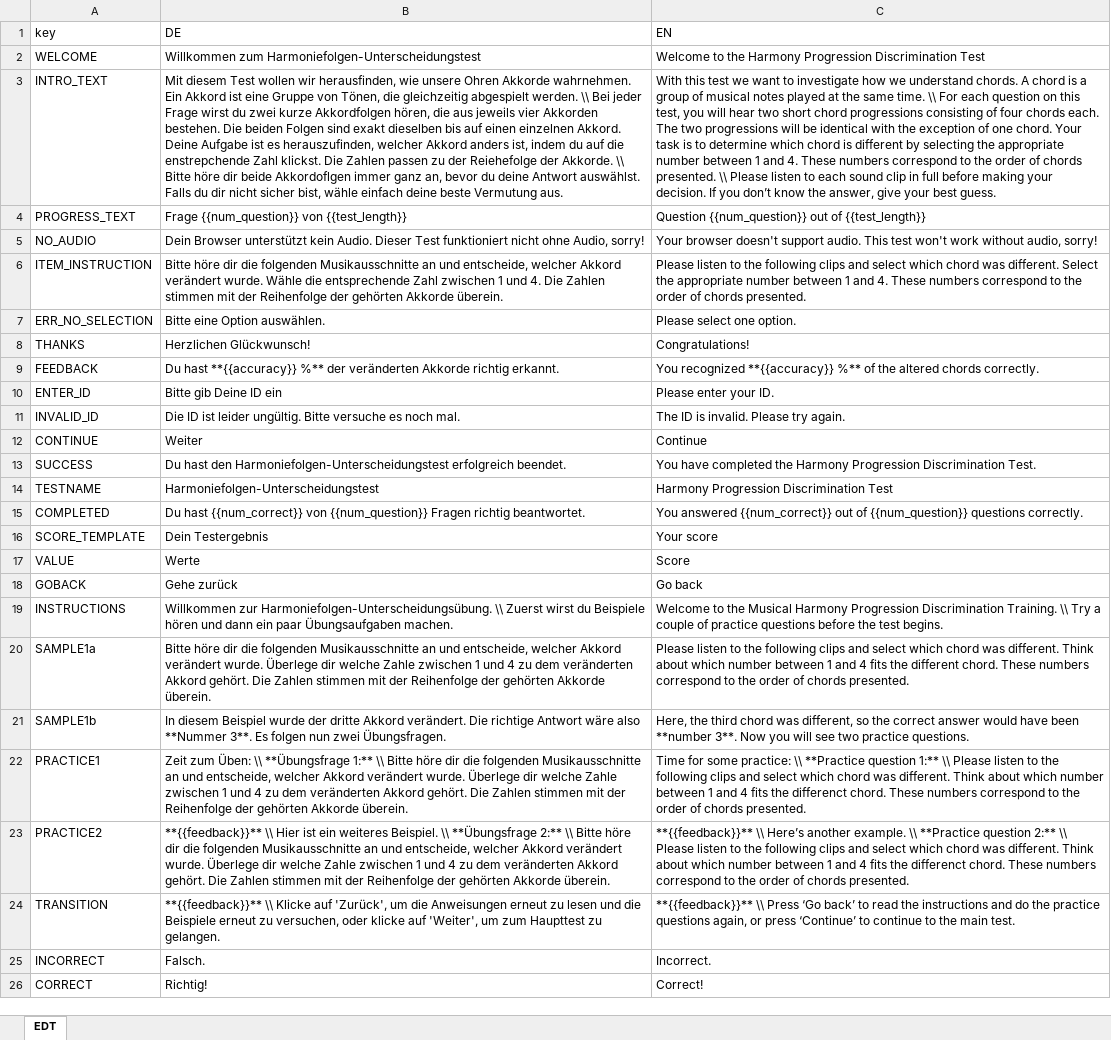
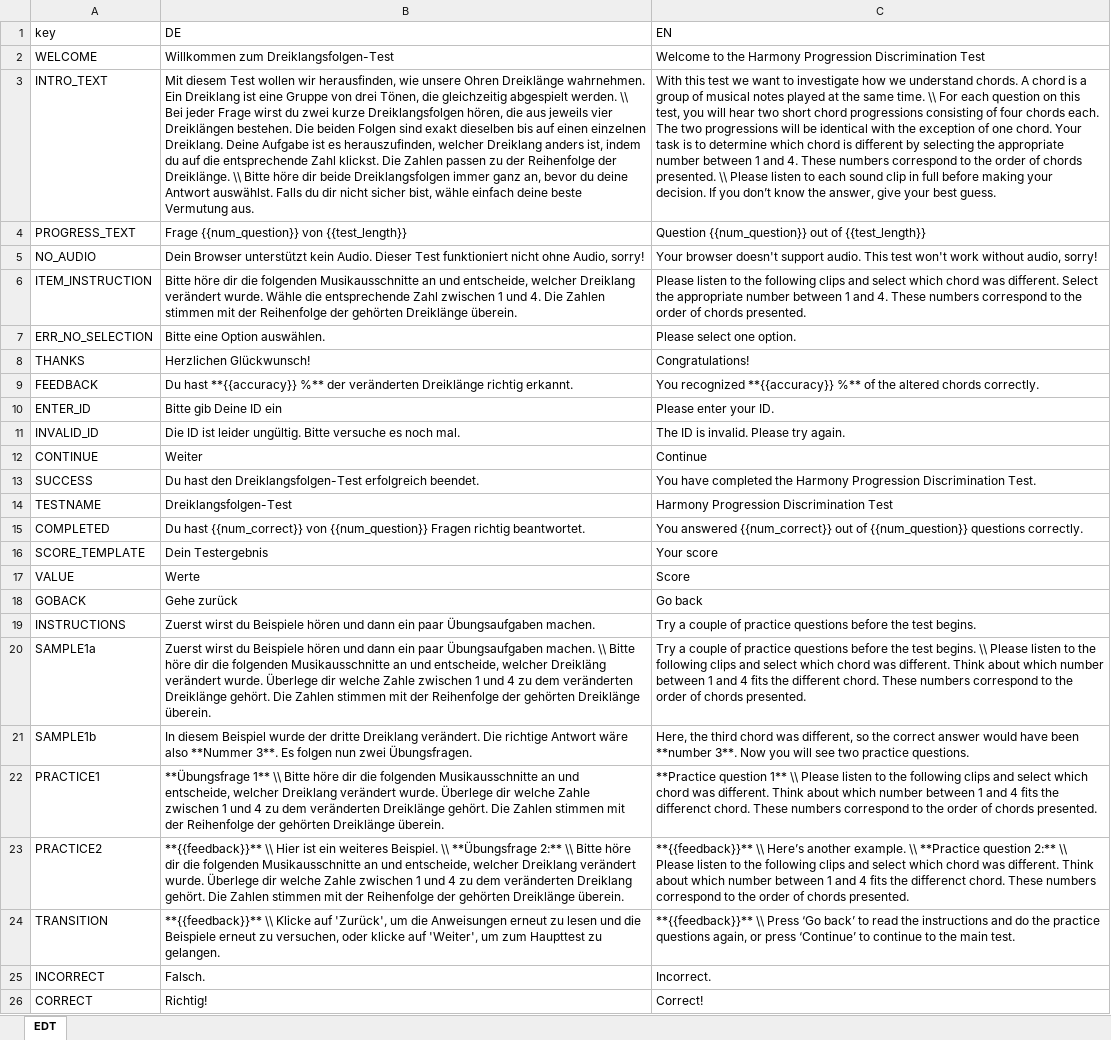
Before and after one commit to klausfrieler/HPT, an Excel workbook: data_raw/HPT_dict.xlsx, sheet EDT, drawn as a sheet; only a part is shown; values as stored, in another font and other column widths than the file's, no borders; charts and pictures not drawn; the diff names each change by its address in the sheet, - before the commit and + after, or states it on an @@ line.

```diff
--- a/data_raw/HPT_dict.xlsx (sheet EDT)
+++ b/data_raw/HPT_dict.xlsx (sheet EDT)
-B2 (DE): Willkommen zum Harmoniefolgen-Unterscheidungstest
+B2 (DE): Willkommen zum Dreiklangsfolgen-Test
-B3 (DE): …unsere Ohren Akkorde wahrnehmen. Ein Akkord ist eine Gruppe von Tönen, die gleichzeitig abgespielt werden. \\ Bei jeder Frage wirst du zwei kurze Akkordfolgen hören, die aus jeweils vier Akkorden bestehen. Die beiden Folgen sind exakt dieselben bis auf einen einzelnen Akkord. Deine Aufgabe ist es herauszufinden, welcher Akkord anders ist, indem du auf die enstrepchende Zahl klickst. Die Zahlen passen zu der Reiehefolge der Akkorde. \\ Bitte höre dir beide Akkordoflgen immer ganz…
+B3 (DE): …unsere Ohren Dreiklänge wahrnehmen. Ein Dreiklang ist eine Gruppe von drei Tönen, die gleichzeitig abgespielt werden. \\ Bei jeder Frage wirst du zwei kurze Dreiklangsfolgen hören, die aus jeweils vier Dreiklängen bestehen. Die beiden Folgen sind exakt dieselben bis auf einen einzelnen Dreiklang. Deine Aufgabe ist es herauszufinden, welcher Dreiklang anders ist, indem du auf die entsprechende Zahl klickst. Die Zahlen passen zu der Reihenfolge der Dreiklänge. \\ Bitte höre dir beide Dreiklangsfolgen immer ganz…
-B6 (DE): …entscheide, welcher Akkord verändert wurde. Wähle die entsprechende Zahl zwischen 1 und 4. Die Zahlen stimmen mit der Reihenfolge der gehörten Akkorde überein.
+B6 (DE): …entscheide, welcher Dreiklang verändert wurde. Wähle die entsprechende Zahl zwischen 1 und 4. Die Zahlen stimmen mit der Reihenfolge der gehörten Dreiklänge überein.
-B9 (DE): …der veränderten Akkorde richtig erkannt.
+B9 (DE): …der veränderten Dreiklänge richtig erkannt.
-B13 (DE): …hast den Harmoniefolgen-Unterscheidungstest erfolgreich beendet.
+B13 (DE): …hast den Dreiklangsfolgen-Test erfolgreich beendet.
-B14 (DE): Harmoniefolgen-Unterscheidungstest
+B14 (DE): Dreiklangsfolgen-Test
-B19 (DE): Willkommen zur Harmoniefolgen-Unterscheidungsübung. \\ Zuerst wirst…
+B19 (DE): Zuerst wirst…
-C19 (EN): Welcome to the Musical Harmony Progression Discrimination Training. \\ Try a…
+C19 (EN): Try a…
-B20 (DE): Bitte höre dir die folgenden Musikausschnitte an und entscheide, welcher Akkord verändert wurde. Überlege dir welche Zahle zwischen 1 und 4 zu dem veränderten Akkord gehört. Die Zahlen stimmen mit der Reihenfolge der gehörten Akkorde überein.
+B20 (DE): Zuerst wirst du Beispiele hören und dann ein paar Übungsaufgaben machen. \\ Bitte höre dir die folgenden Musikausschnitte an und entscheide, welcher Dreikläng verändert wurde. Überlege dir welche Zahle zwischen 1 und 4 zu dem veränderten Dreiklänge gehört. Die Zahlen stimmen mit der Reihenfolge der gehörten Dreiklänge überein.
-C20 (EN): Please listen…
+C20 (EN): Try a couple of practice questions before the test begins. \\ Please listen…
-B21 (DE): …der dritte Akkord verändert. Die…
+B21 (DE): …der dritte Dreiklang verändert. Die…
-B22 (DE): Zeit zum Üben: \\ **Übungsfrage 1:** \\ Bitte höre dir die folgenden Musikausschnitte an und entscheide, welcher Akkord verändert wurde. Überlege dir welche Zahle zwischen 1 und 4 zu dem veränderten Akkord gehört. Die Zahlen stimmen mit der Reihenfolge der gehörten Akkorde überein.
+B22 (DE): **Übungsfrage 1** \\ Bitte höre dir die folgenden Musikausschnitte an und entscheide, welcher Dreiklang verändert wurde. Überlege dir welche Zahle zwischen 1 und 4 zu dem veränderten Dreiklänge gehört. Die Zahlen stimmen mit der Reihenfolge der gehörten Dreiklänge überein.
-C22 (EN): Time for some practice: \\ **Practice question 1:** \\ Please…
+C22 (EN): **Practice question 1** \\ Please…
-B23 (DE): …entscheide, welcher Akkord verändert wurde. Überlege dir welche Zahle zwischen 1 und 4 zu dem veränderten Akkord gehört. Die Zahlen stimmen mit der Reihenfolge der gehörten Akkorde überein.
+B23 (DE): …entscheide, welcher Dreiklang verändert wurde. Überlege dir welche Zahle zwischen 1 und 4 zu dem veränderten Dreiklang gehört. Die Zahlen stimmen mit der Reihenfolge der gehörten Dreiklänge überein.
```
Also changed, not shown: charts or pictures, 6 other files.
